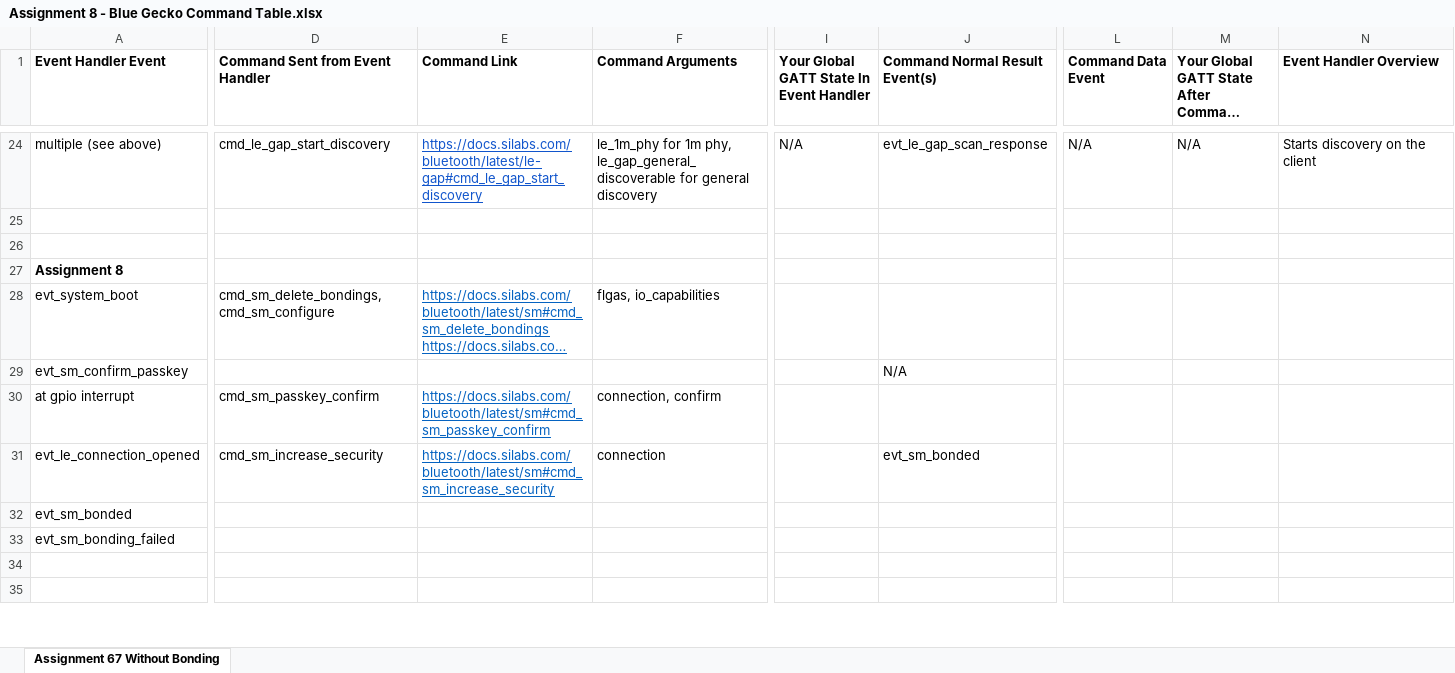
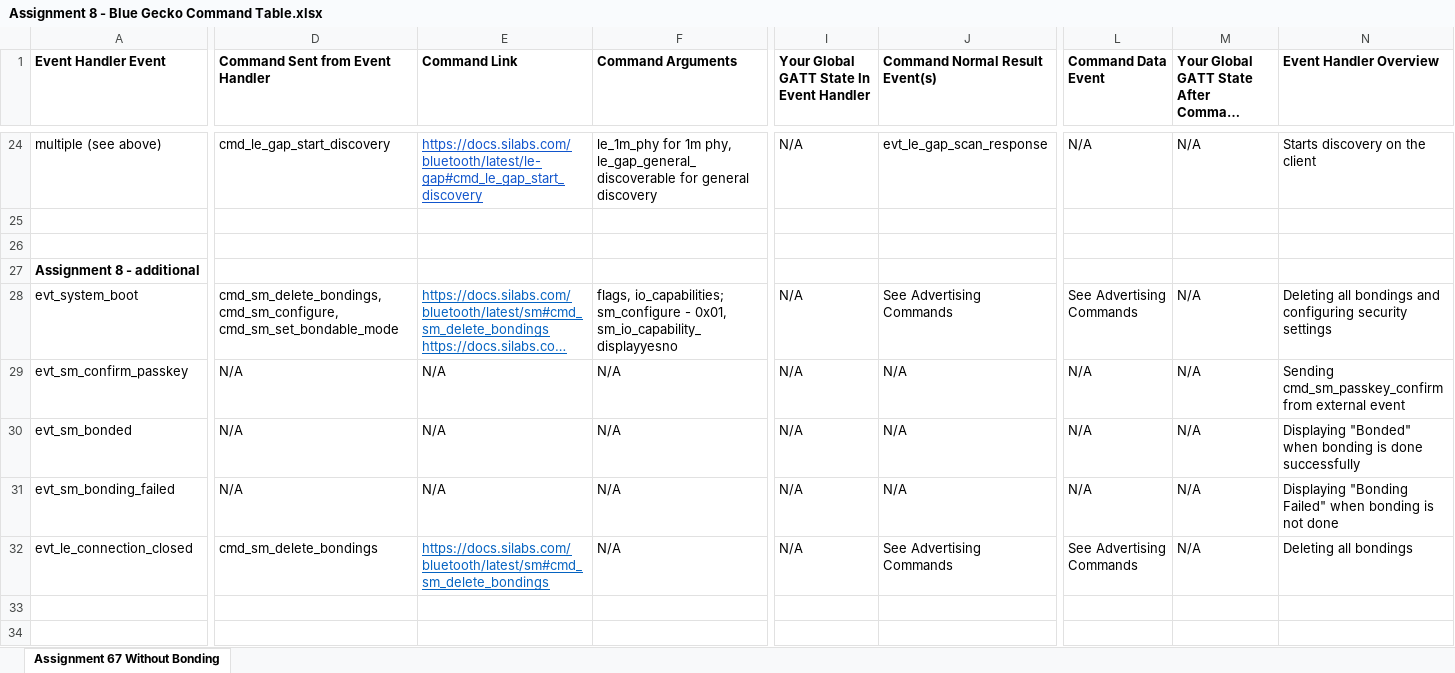
Before and after one commit to MohitRane8/ECEN-5823-IoT-Embedded-Firmware---Bluetooth-Low-Energy, an Excel workbook: questions/Assignment 8 - Blue Gecko Command Table.xlsx, sheet Assignment 67 Without Bonding, drawn as a sheet; only a part is shown, gaps mark what is left out; long unchanged cells end in …; values as stored, in another font and other column widths than the file's, no borders; removed rows and columns are numbered as before the commit, all else as after; rows hold the shown columns only; the diff covers the shown part only; the diff names each change by its address in the sheet, - before the commit and + after, or states it on an @@ line.

Commit message:
Added command table for assignment 9

```diff
--- a/questions/Assignment 8 - Blue Gecko Command Table.xlsx (sheet Assignment 67 Without Bonding)
+++ b/questions/Assignment 8 - Blue Gecko Command Table.xlsx (sheet Assignment 67 Without Bonding)
-A27 (Event Handler Event): Assignment 8
+A27 (Event Handler Event): Assignment 8 - additional
-D28 (Command Sent from Event Handler): cmd_sm_delete_bondings, cmd_sm_configure
+D28 (Command Sent from Event Handler): cmd_sm_delete_bondings, cmd_sm_configure, cmd_sm_set_bondable_mode
-F28 (Command Arguments): flgas, io_capabilities
+F28 (Command Arguments): flags, io_capabilities; sm_configure - 0x01, sm_io_capability_displayyesno
-I28:I29: (empty)
+I28:I29: N/A
-J28 (Command Normal Result Event(s)): (empty)
+J28 (Command Normal Result Event(s)): See Advertising Commands
-L28 (Command Data Event): (empty)
+L28 (Command Data Event): See Advertising Commands
-M28:M29: (empty)
+M28:M29: N/A
-N28 (Event Handler Overview): (empty)
+N28 (Event Handler Overview): Deleting all bondings and configuring security settings
-D29 (Command Sent from Event Handler): (empty)
+D29 (Command Sent from Event Handler): N/A
-E29 (Command Link): (empty)
+E29 (Command Link): N/A
-F29 (Command Arguments): (empty)
+F29 (Command Arguments): N/A
-L29 (Command Data Event): (empty)
+L29 (Command Data Event): N/A
-N29 (Event Handler Overview): (empty)
+N29 (Event Handler Overview): Sending cmd_sm_passkey_confirm from external event
-row 30: at gpio interrupt | cmd_sm_passkey_confirm | https://docs.silabs.com/bluetooth/latest/sm#cmd_sm_passkey_confirm | connection, confirm
-row 31: evt_le_connection_opened | cmd_sm_increase_security | https://docs.silabs.com/bluetooth/latest/sm#cmd_sm_increase_security | connection |  | evt_sm_bonded
-row 32: evt_sm_bonded
-row 33: evt_sm_bonding_failed
+row 30: evt_sm_bonded | N/A | N/A | N/A | N/A | N/A | N/A | N/A | Displaying "Bonded" when bonding is done successfully
+row 31: evt_sm_bonding_failed | N/A | N/A | N/A | N/A | N/A | N/A | N/A | Displaying "Bonding Failed" when bonding is not done
+row 32: evt_le_connection_closed | cmd_sm_delete_bondings | https://docs.silabs.com/bluetooth/latest/sm#cmd_sm_delete_bondings | N/A | N/A | See Advertising Commands | See Advertising Commands | N/A | Deleting all bondings
```
Also changed, not shown: 6 added rows, 1 removed row, 3 edited cells and cell formats elsewhere in this sheet, 2 other files.
